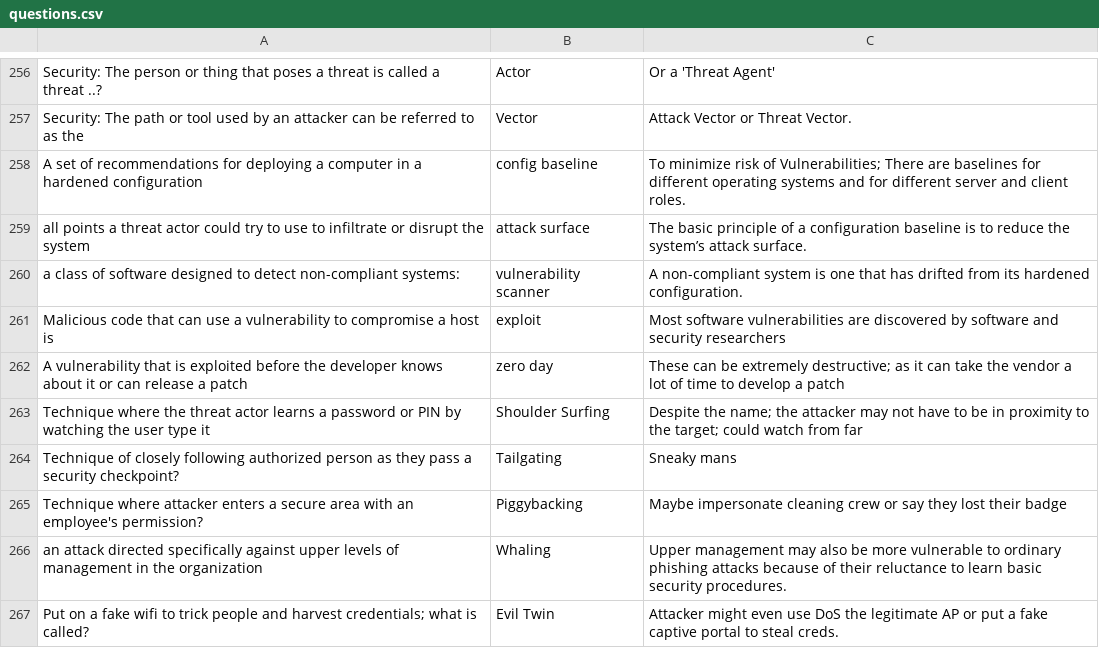
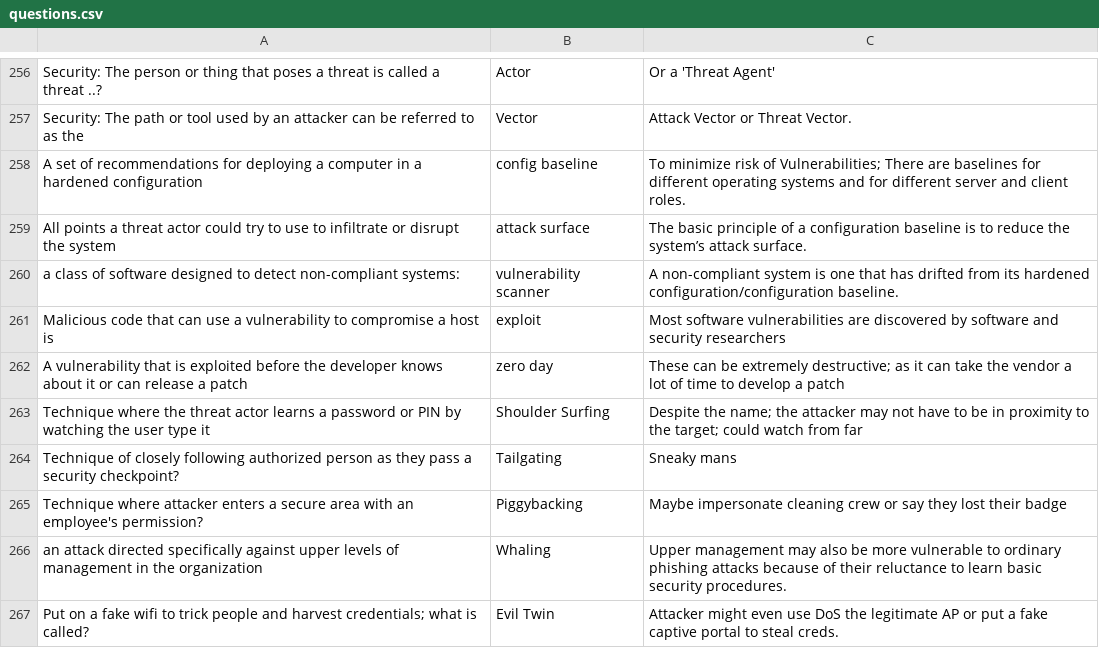
Before and after one commit to basinx/MemoryGame, a CSV file: questions.csv, drawn as a sheet; only a part is shown, gaps mark what is left out.

Commit message:
go

```diff
--- a/questions.csv
+++ b/questions.csv
@@ -258,4 +258,4 @@ Security: The path or tool used by an attacker can be referred to as the, Vector
 A set of recommendations for deploying a computer in a hardened configuration, config baseline, To minimize risk of Vulnerabilities; There are baselines for different operating systems and for different server and client roles.
-all points a threat actor could try to use to infiltrate or disrupt the system, attack surface,  The basic principle of a configuration baseline is to reduce the system’s attack surface.
-a class of software designed to detect non-compliant systems:, vulnerability scanner, A non-compliant system is one that has drifted from its hardened configuration.
+All points a threat actor could try to use to infiltrate or disrupt the system, attack surface,  The basic principle of a configuration baseline is to reduce the system’s attack surface.
+a class of software designed to detect non-compliant systems:, vulnerability scanner, A non-compliant system is one that has drifted from its hardened configuration/configuration baseline.
 Malicious code that can use a vulnerability to compromise a host is, exploit, Most software vulnerabilities are discovered by software and security researchers
```
